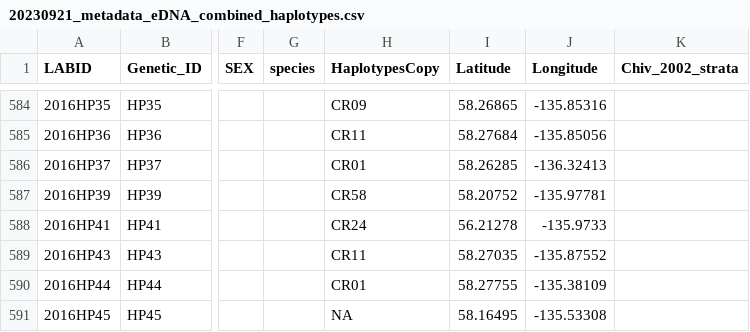
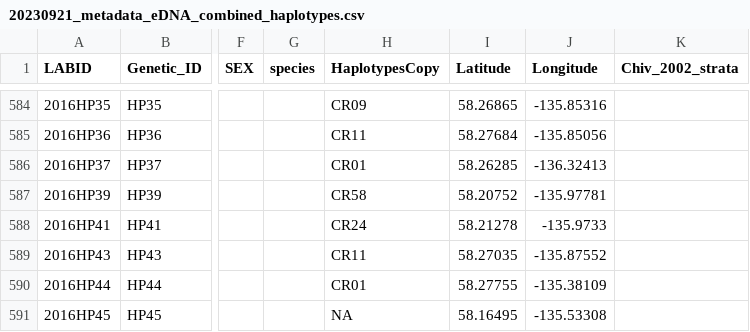
Before and after one commit to SMay1/AK_Harbor_Porpoise_PopGen, a CSV file: Data/20230921_metadata_eDNA_combined_haplotypes.csv, drawn as a sheet; only a part is shown, gaps mark what is left out; the diff names each change by its address in the sheet, - before the commit and + after, or states it on an @@ line.

Commit message:
Update 20230921_metadata_eDNA_combined_haplotypes.csv

```diff
--- a/Data/20230921_metadata_eDNA_combined_haplotypes.csv
+++ b/Data/20230921_metadata_eDNA_combined_haplotypes.csv
-I588 (Latitude): 56.21278
+I588 (Latitude): 58.21278
```
